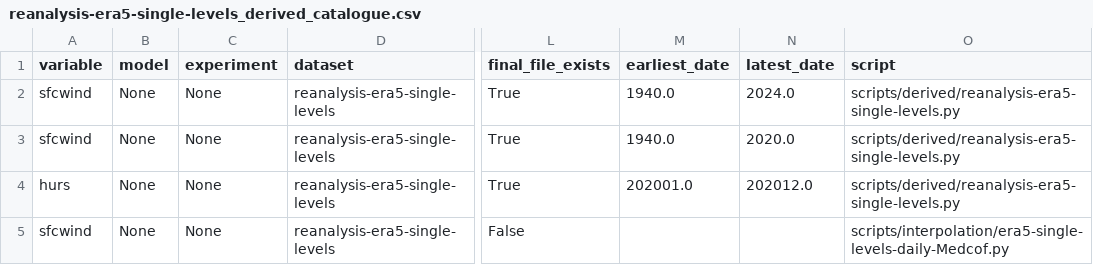
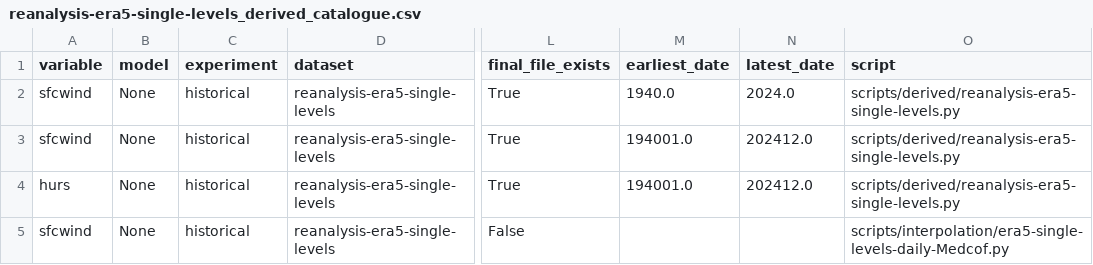
Before and after one commit to SantanderMetGroup/c3s-cds, a CSV file: catalogues/catalogues/reanalysis-era5-single-levels_derived_catalogue.csv, drawn as a sheet; only a part is shown, gaps mark what is left out; the diff covers the shown part only; the diff names each change by its address in the sheet, - before the commit and + after, or states it on an @@ line.

```diff
--- a/catalogues/catalogues/reanalysis-era5-single-levels_derived_catalogue.csv
+++ b/catalogues/catalogues/reanalysis-era5-single-levels_derived_catalogue.csv
-C2:C5 (experiment): None
+C2:C5 (experiment): historical
-M3 (earliest_date): 1940.0
+M3 (earliest_date): 194001.0
-N3 (latest_date): 2020.0
+N3 (latest_date): 202412.0
-M4 (earliest_date): 202001.0
+M4 (earliest_date): 194001.0
-N4 (latest_date): 202012.0
+N4 (latest_date): 202412.0
```
Also changed, not shown: 4 added rows elsewhere in this file, catalogues/catalogues/all_catalogues.csv, catalogues/catalogues/derived-era5-single-levels-daily-statistics_derived_catalogue.csv, 27 other files.
